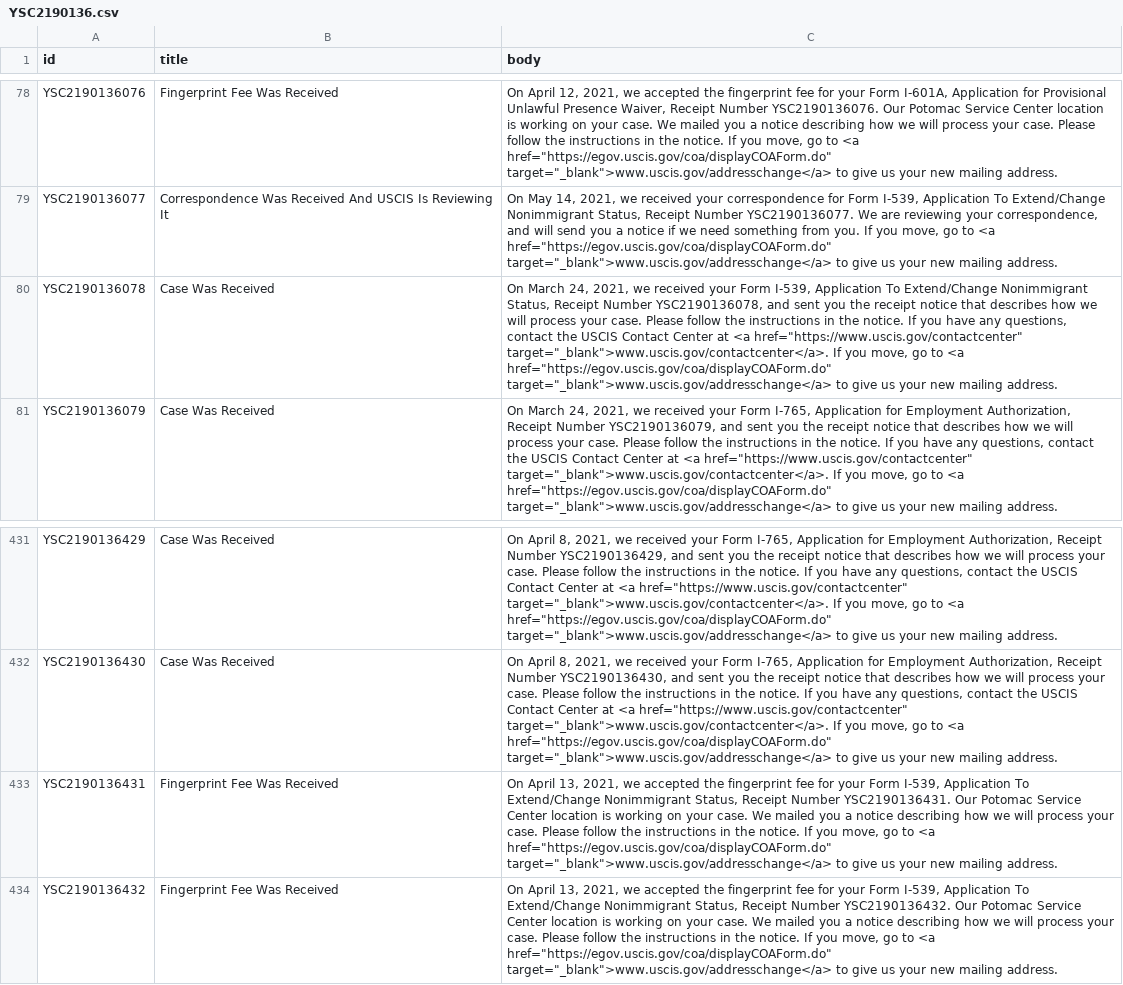
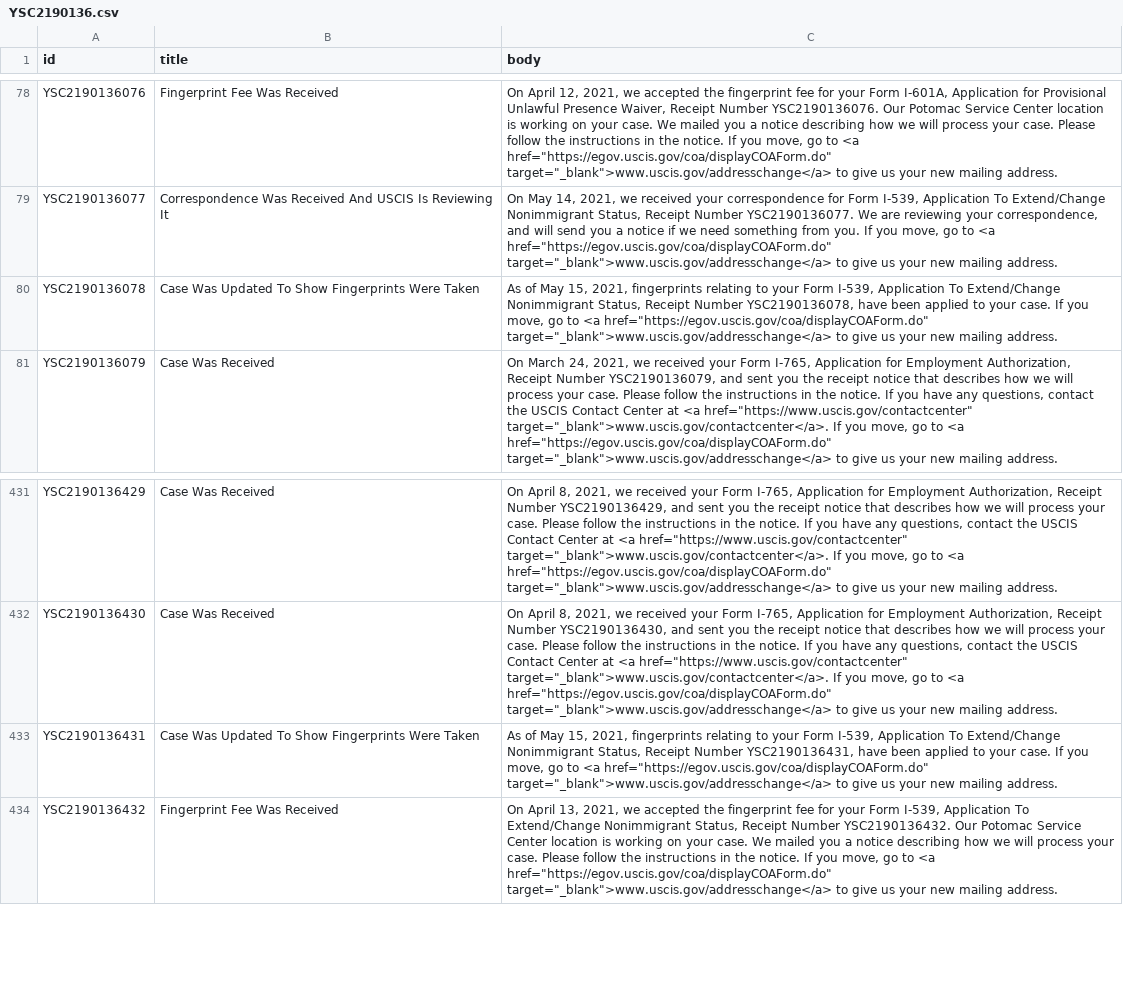
Before and after one commit to opt-lol/opt-data, a CSV file: data/YSC2190136.csv, drawn as a sheet; only a part is shown, gaps mark what is left out; the diff names each change by its address in the sheet, - before the commit and + after, or states it on an @@ line.

```diff
--- a/data/YSC2190136.csv
+++ b/data/YSC2190136.csv
-B80 (title): Case Was Received
+B80 (title): Case Was Updated To Show Fingerprints Were Taken
-C80 (body): On March 24, 2021, we received your Form I-539, Application To Extend/Change Nonimmigrant Status, Receipt Number YSC2190136078, and sent you the receipt notice that describes how we will process your case. Please follow the instructions in the notice. If you have any questions, contact the USCIS Contact Center at <a href="https://www.uscis.gov/contactcenter" target="_blank">www.uscis.gov/contactcenter</a>. If you…
+C80 (body): As of May 15, 2021, fingerprints relating to your Form I-539, Application To Extend/Change Nonimmigrant Status, Receipt Number YSC2190136078, have been applied to your case. If you…
-B433 (title): Fingerprint Fee Was Received
+B433 (title): Case Was Updated To Show Fingerprints Were Taken
-C433 (body): On April 13, 2021, we accepted the fingerprint fee for your Form I-539, Application To Extend/Change Nonimmigrant Status, Receipt Number YSC2190136431. Our Potomac Service Center location is working on your case. We mailed you a notice describing how we will process your case. Please follow the instructions in the notice. If you…
+C433 (body): As of May 15, 2021, fingerprints relating to your Form I-539, Application To Extend/Change Nonimmigrant Status, Receipt Number YSC2190136431, have been applied to your case. If you…
```
Also changed, not shown: data/YSC2190093.csv, data/YSC2190110.csv, 3 other files.
